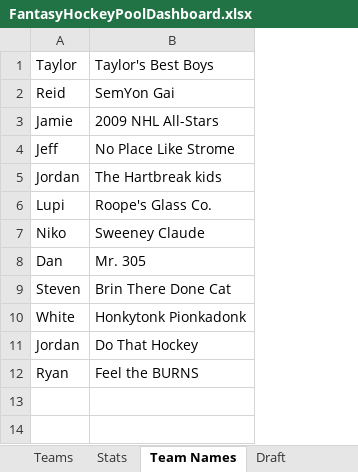
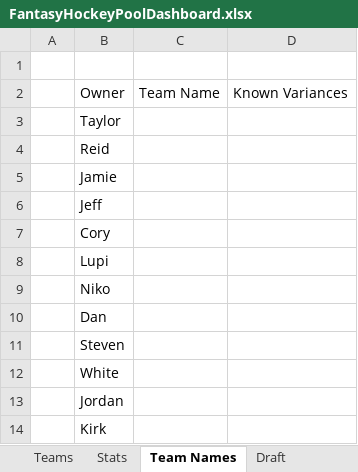
Before and after one commit to JordanFortney/fantasyHockeyPool, an Excel workbook: FantasyHockeyPoolDashboard.xlsx, sheet Team Names, drawn as a sheet; values as stored, in another font and other column widths than the file's, no borders; charts and pictures not drawn; removed rows and columns are numbered as before the commit, all else as after; the diff names each change by its address in the sheet, - before the commit and + after, or states it on an @@ line.

Commit message:
added bug fixes, imporved dashboard functionaily, changed date parameters to refelct the playoffs and account for api variances

```diff
--- a/FantasyHockeyPoolDashboard.xlsx (sheet Team Names)
+++ b/FantasyHockeyPoolDashboard.xlsx (sheet Team Names)
+column A, empty
-column B, rows 1-12: Taylor's Best Boys | SemYon Gai | 2009 NHL All-Stars | No Place Like Strome | The Hartbreak kids | Roope's Glass Co. | Sweeney Claude | Mr. 305 | Brin There Done Cat | Honkytonk Pionkadonk | Do That Hockey | Feel the BURNS
+column C, empty
+column D, empty
+row 1: (empty)
+row 2:  | Owner | Team Name | Known Variances
-B7: Jordan
+B7: Cory
-B14: Ryan
+B14: Kirk
```
Also changed, not shown: sheet Stats, sheet Teams, sheet Draft, sheet Players, formulas that keep their value, charts or pictures, 2 other files.
